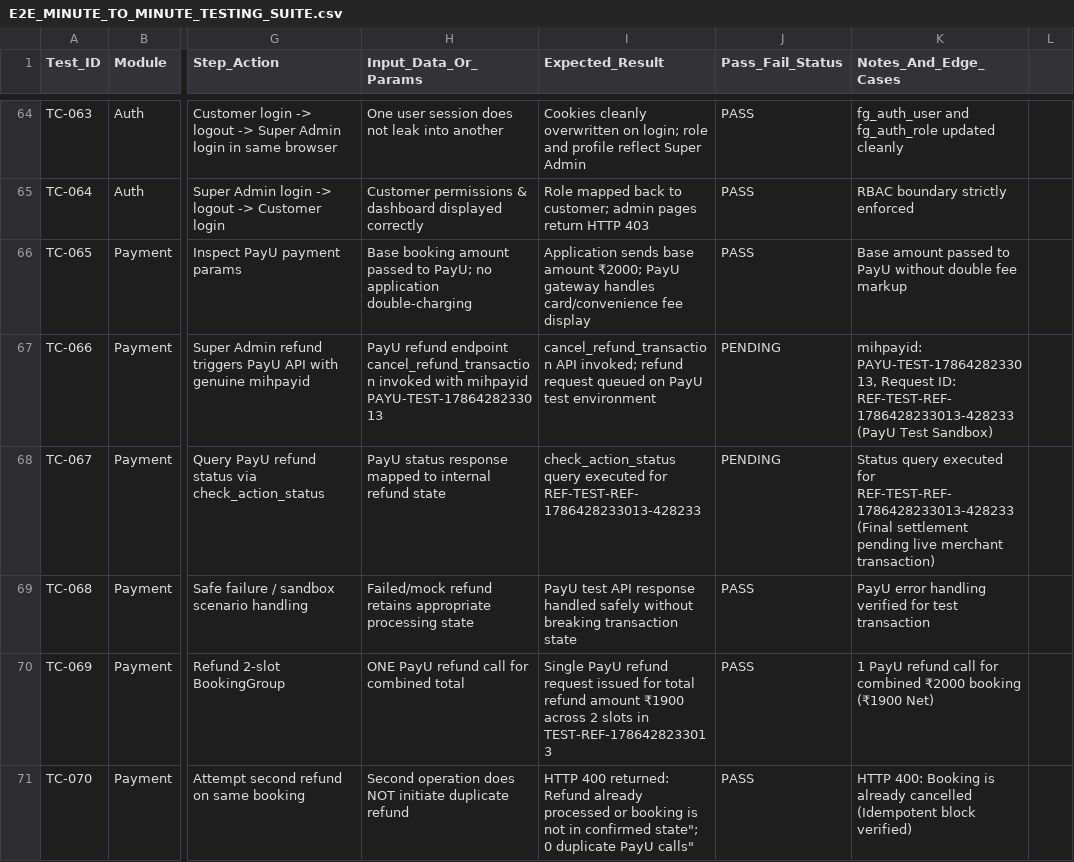
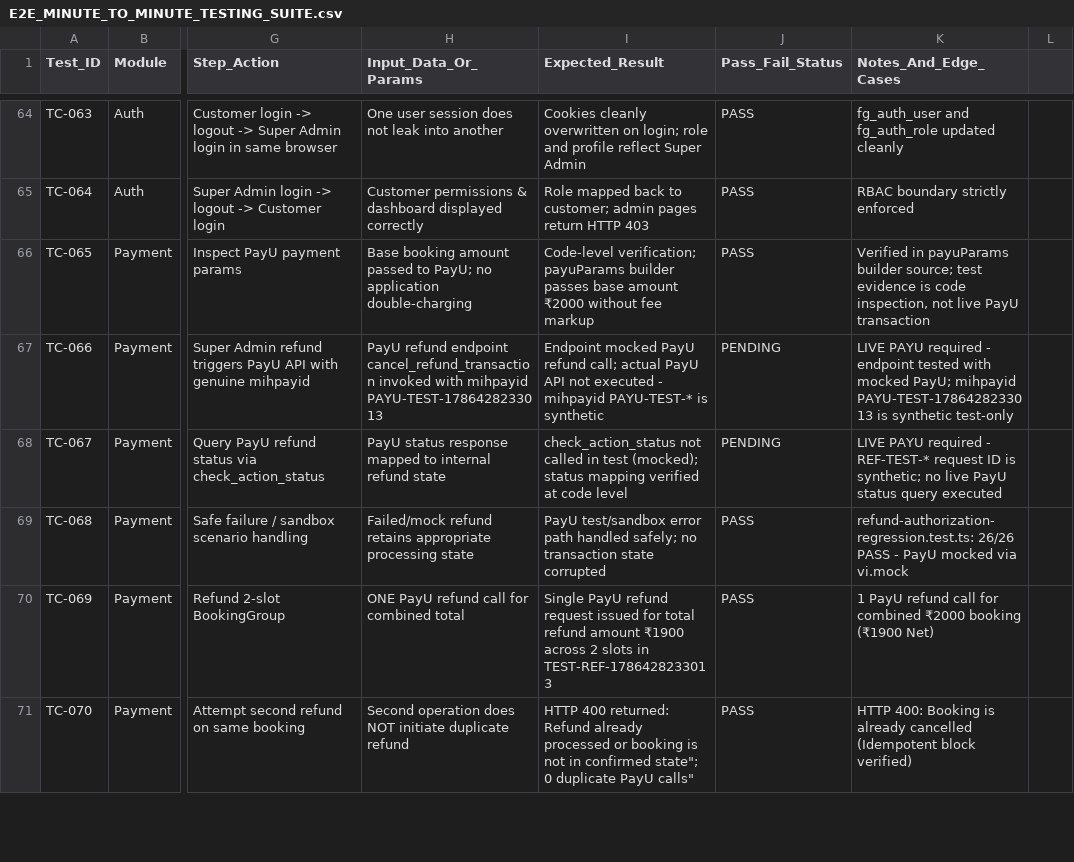
Before and after one commit to atreyakamat/futsal-laravel, a CSV file: E2E_MINUTE_TO_MINUTE_TESTING_SUITE.csv, drawn as a sheet; only a part is shown, gaps mark what is left out; the diff names each change by its address in the sheet, - before the commit and + after, or states it on an @@ line.

Commit message:
test: add regression suites for refund authorization and state machine logic

```diff
--- a/E2E_MINUTE_TO_MINUTE_TESTING_SUITE.csv
+++ b/E2E_MINUTE_TO_MINUTE_TESTING_SUITE.csv
-I66 (Expected_Result): Application sends base amount ₹2000; PayU gateway handles card/convenience fee display
+I66 (Expected_Result): Code-level verification; payuParams builder passes base amount ₹2000 without fee markup
-K66 (Notes_And_Edge_Cases): Base amount passed to PayU without double fee markup
+K66 (Notes_And_Edge_Cases): Verified in payuParams builder source; test evidence is code inspection, not live PayU transaction
-I67 (Expected_Result): cancel_refund_transaction API invoked; refund request queued on PayU test environment
+I67 (Expected_Result): Endpoint mocked PayU refund call; actual PayU API not executed - mihpayid PAYU-TEST-* is synthetic
-K67 (Notes_And_Edge_Cases): mihpayid: PAYU-TEST-1786428233013, Request ID: REF-TEST-REF-1786428233013-428233 (PayU Test Sandbox)
+K67 (Notes_And_Edge_Cases): LIVE PAYU required - endpoint tested with mocked PayU; mihpayid PAYU-TEST-1786428233013 is synthetic test-only
-I68 (Expected_Result): check_action_status query executed for REF-TEST-REF-1786428233013-428233
+I68 (Expected_Result): check_action_status not called in test (mocked); status mapping verified at code level
-K68 (Notes_And_Edge_Cases): Status query executed for REF-TEST-REF-1786428233013-428233 (Final settlement pending live merchant transaction)
+K68 (Notes_And_Edge_Cases): LIVE PAYU required - REF-TEST-* request ID is synthetic; no live PayU status query executed
-I69 (Expected_Result): PayU test API response handled safely without breaking transaction state
+I69 (Expected_Result): PayU test/sandbox error path handled safely; no transaction state corrupted
-K69 (Notes_And_Edge_Cases): PayU error handling verified for test transaction
+K69 (Notes_And_Edge_Cases): refund-authorization-regression.test.ts: 26/26 PASS - PayU mocked via vi.mock
```
Also changed, not shown: 4 other files.
